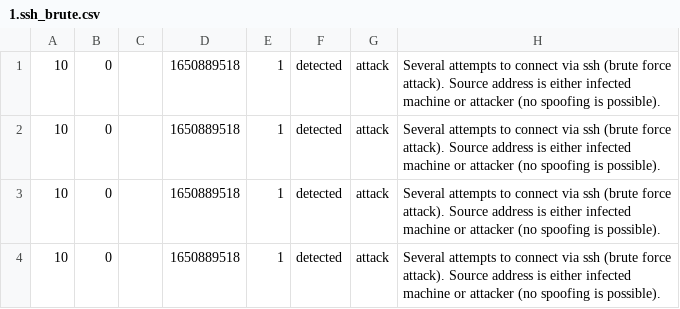
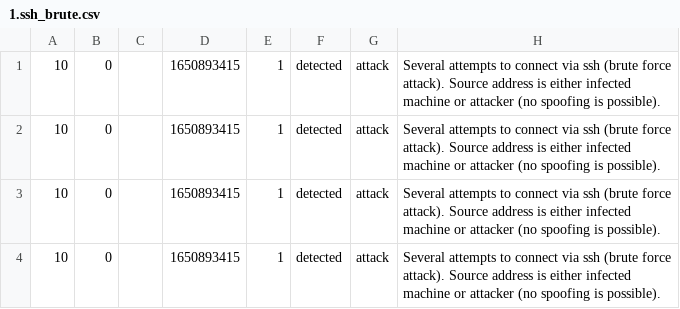
Before and after one commit to Montimage/mmt-security, a CSV file: check/expect/1.ssh_brute.csv, drawn as a sheet; only a part is shown; the diff names each change by its address in the sheet, - before the commit and + after, or states it on an @@ line.

```diff
--- a/check/expect/1.ssh_brute.csv
+++ b/check/expect/1.ssh_brute.csv
-D1:D4: 1650889518
+D1:D4: 1650893415
```
Also changed, not shown: check/expect/10.http.port.csv, check/expect/13.data_in_SYN.csv, 25 other files.
